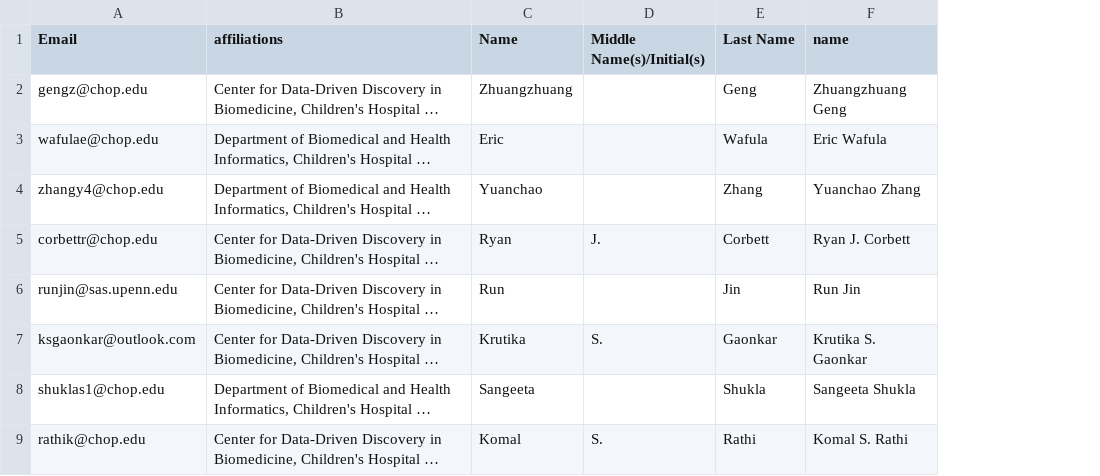
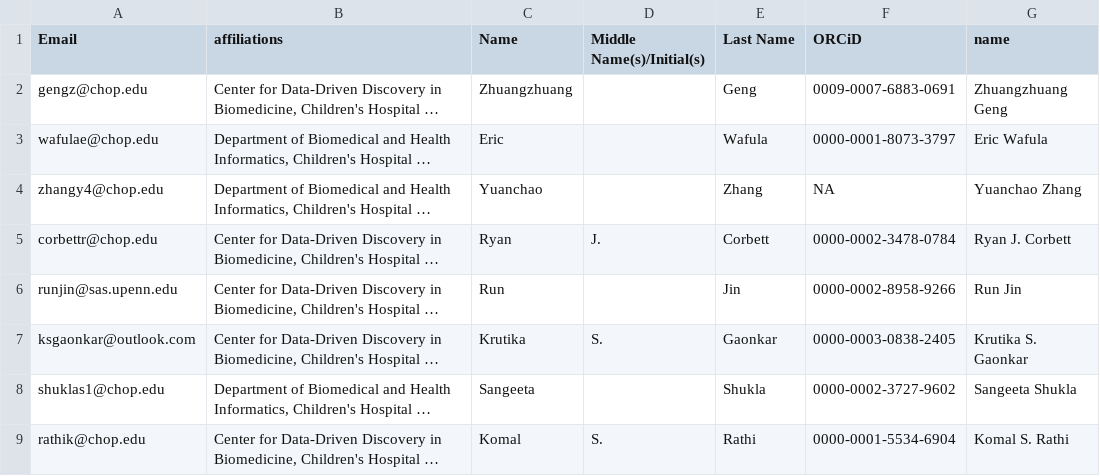
Before and after one commit to rokitalab/OpenPedCan-analysis, a TSV file: analyses/count-contributions/author_information.tsv, drawn as a sheet; only a part is shown; long unchanged cells end in …; the diff names each change by its address in the sheet, - before the commit and + after, or states it on an @@ line.

```diff
--- a/analyses/count-contributions/author_information.tsv
+++ b/analyses/count-contributions/author_information.tsv
+column F (ORCiD), rows 2-9: 0009-0007-6883-0691 | 0000-0001-8073-3797 | NA | 0000-0002-3478-0784 | 0000-0002-8958-9266 | 0000-0003-0838-2405 | 0000-0002-3727-9602 | 0000-0001-5534-6904
```
Also changed, not shown: 2 other files.
